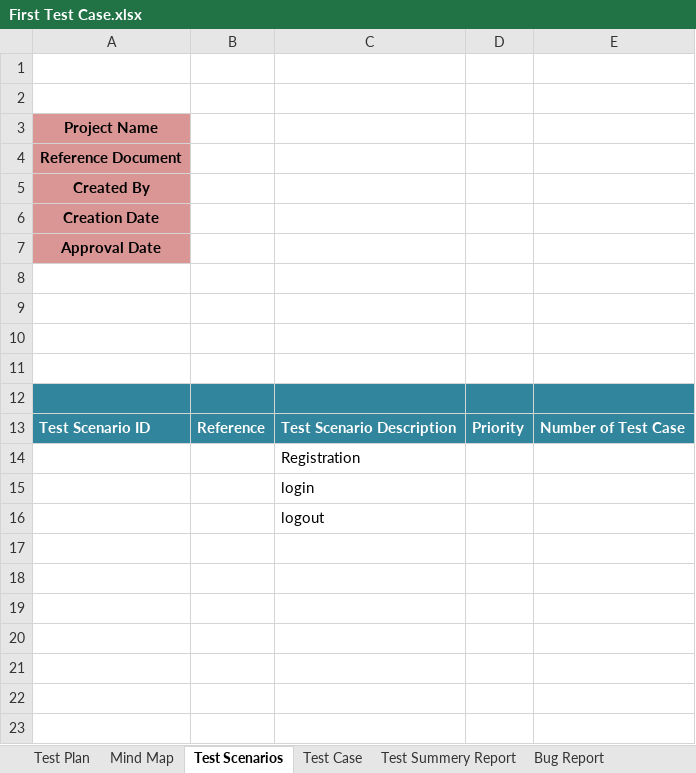
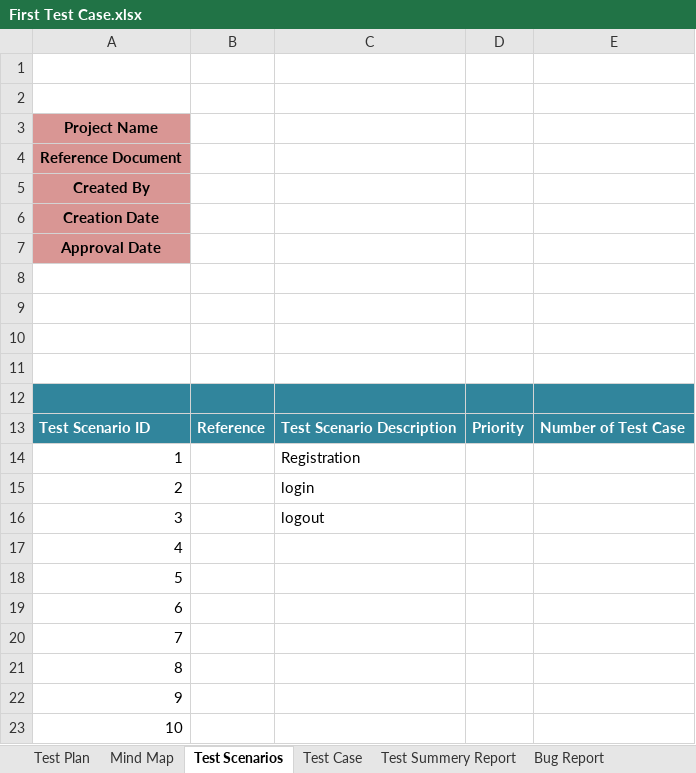
Before and after one commit to SuptiJoya1/First_TestCase, an Excel workbook: First Test Case.xlsx, sheet Test Scenarios, drawn as a sheet; values as stored, in another font and other column widths than the file's, no borders; the diff names each change by its address in the sheet, - before the commit and + after, or states it on an @@ line.

Commit message:
test id

```diff
--- a/First Test Case.xlsx (sheet Test Scenarios)
+++ b/First Test Case.xlsx (sheet Test Scenarios)
-A14: (empty)
+A14: 1
-A15: (empty)
+A15: 2
-A16: (empty)
+A16: 3
+row 17: 4
+row 18: 5
+row 19: 6
+row 20: 7
+row 21: 8
+row 22: 9
+row 23: 10
```
